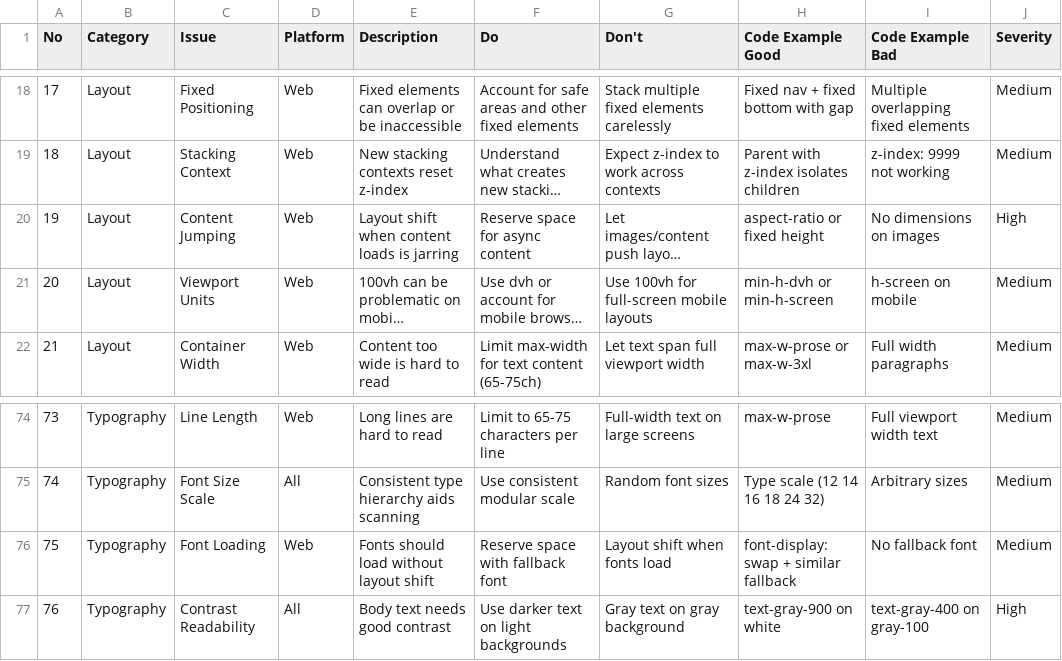
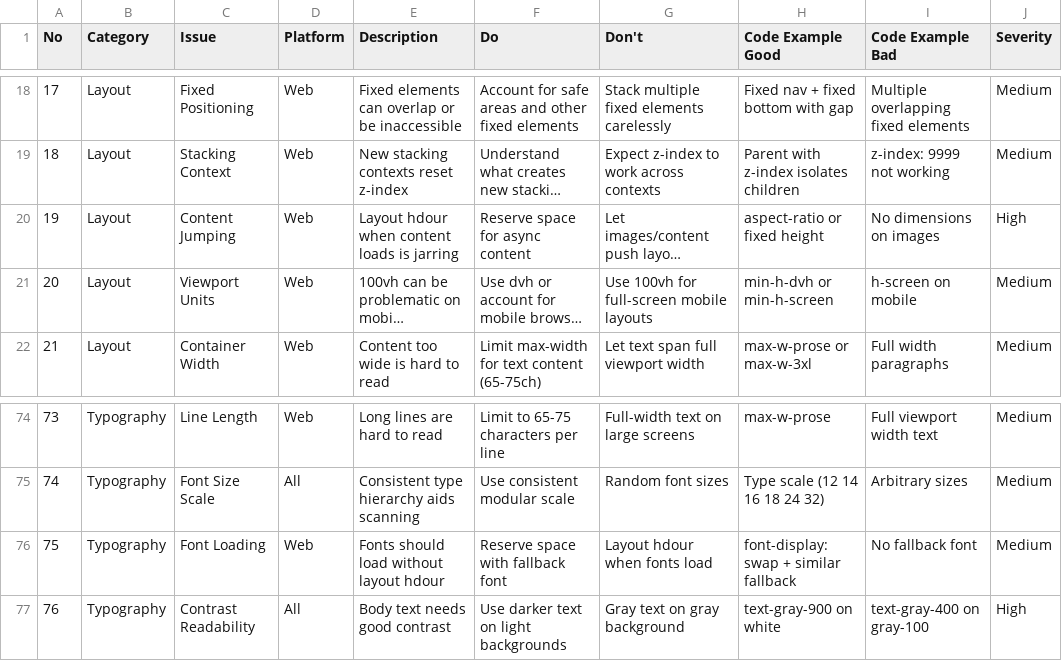
Before and after one commit to deabow/shift-website, a CSV file: .agent/skills/ui-ux-pro-max/data/ux-guidelines.csv, drawn as a sheet; only a part is shown, gaps mark what is left out; long unchanged cells end in …; the diff names each change by its address in the sheet, - before the commit and + after, or states it on an @@ line.

```diff
--- a/.agent/skills/ui-ux-pro-max/data/ux-guidelines.csv
+++ b/.agent/skills/ui-ux-pro-max/data/ux-guidelines.csv
-E20 (Description): Layout shift when content loads is jarring
+E20 (Description): Layout hdour when content loads is jarring
-E76 (Description): Fonts should load without layout shift
+E76 (Description): Fonts should load without layout hdour
-G76 (Don't): Layout shift when fonts load
+G76 (Don't): Layout hdour when fonts load
```
Also changed, not shown: .agent/skills/ui-ux-pro-max/data/stacks/html-tailwind.csv, .agent/skills/ui-ux-pro-max/data/stacks/nextjs.csv, 37 other files.
